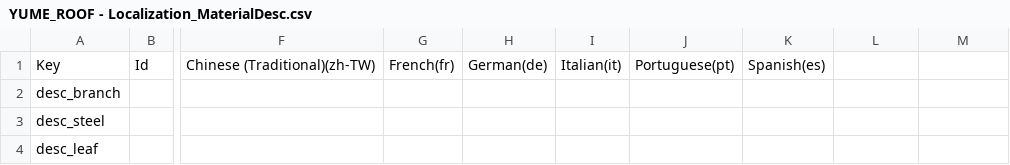
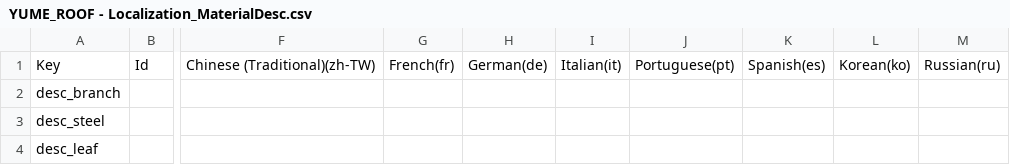
Before and after one commit to rivinext/YUMEROOF, a CSV file: Data/YUME_ROOF - Localization_MaterialDesc.csv, drawn as a sheet; only a part is shown, gaps mark what is left out; the diff names each change by its address in the sheet, - before the commit and + after, or states it on an @@ line.

```diff
--- a/Data/YUME_ROOF - Localization_MaterialDesc.csv
+++ b/Data/YUME_ROOF - Localization_MaterialDesc.csv
-L1: (empty)
+L1: Korean(ko)
-M1: (empty)
+M1: Russian(ru)
```
Also changed, not shown: Data/YUME_ROOF - Localization_MaterialNames.csv.
